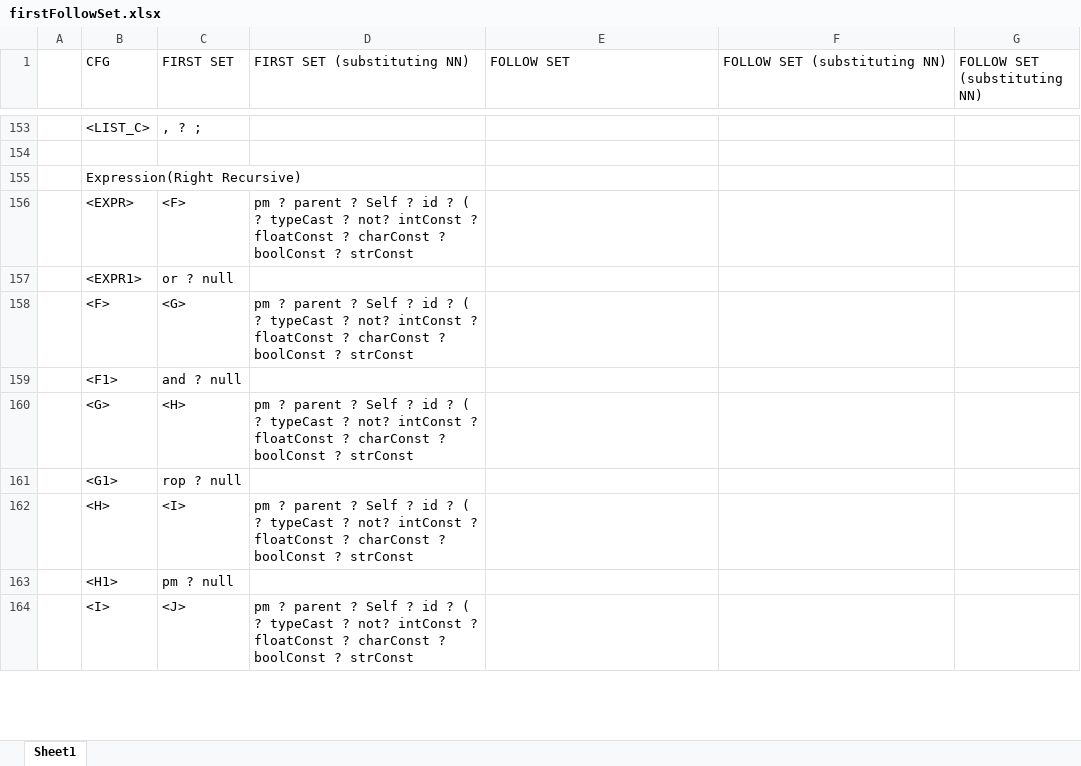
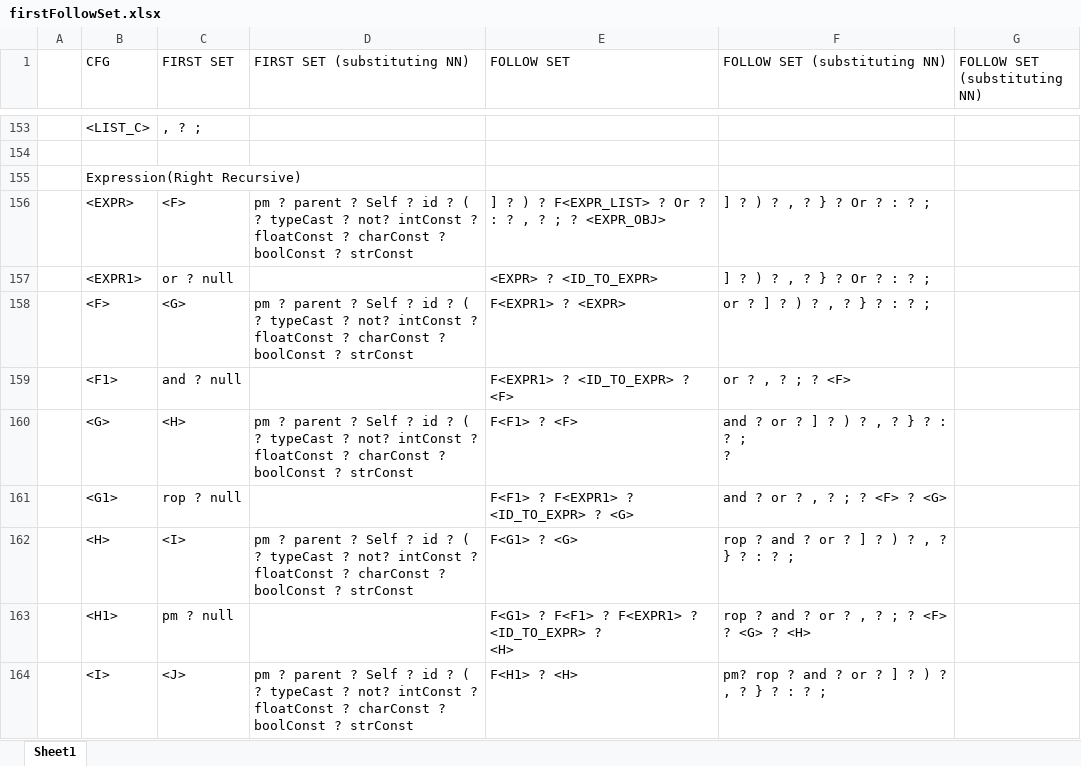
Before and after one commit to umar-anzar/Front-End-Compiler-Project, an Excel workbook: New Language/Syntax Analyze Phase/FirstFollowSet/firstFollowSet.xlsx, sheet Sheet1, drawn as a sheet; only a part is shown, gaps mark what is left out; values as stored, in another font and other column widths than the file's, no cell formats; ↵ is a line break in a cell; the diff covers the shown part only; the diff names each change by its address in the sheet, - before the commit and + after, or states it on an @@ line.

```diff
--- a/New Language/Syntax Analyze Phase/FirstFollowSet/firstFollowSet.xlsx (sheet Sheet1)
+++ b/New Language/Syntax Analyze Phase/FirstFollowSet/firstFollowSet.xlsx (sheet Sheet1)
-E156 (FOLLOW SET): (empty)
+E156 (FOLLOW SET): ] ? ) ? F<EXPR_LIST> ? Or ? : ? , ? ; ? <EXPR_OBJ>
-F156:F157 (FOLLOW SET (substituting NN)): (empty)
+F156:F157 (FOLLOW SET (substituting NN)): ] ? ) ? , ? } ? Or ? : ? ;
-E157 (FOLLOW SET): (empty)
+E157 (FOLLOW SET): <EXPR> ? <ID_TO_EXPR>
-E158 (FOLLOW SET): (empty)
+E158 (FOLLOW SET): F<EXPR1> ? <EXPR>
-F158 (FOLLOW SET (substituting NN)): (empty)
+F158 (FOLLOW SET (substituting NN)): or ? ] ? ) ? , ? } ? : ? ;
-E159 (FOLLOW SET): (empty)
+E159 (FOLLOW SET): F<EXPR1> ? <ID_TO_EXPR> ? <F>
-F159 (FOLLOW SET (substituting NN)): (empty)
+F159 (FOLLOW SET (substituting NN)): or ? , ? ; ? <F>
-E160 (FOLLOW SET): (empty)
+E160 (FOLLOW SET): F<F1> ? <F>
-F160 (FOLLOW SET (substituting NN)): (empty)
+F160 (FOLLOW SET (substituting NN)): and ? or ? ] ? ) ? , ? } ? : ? ; ↵ ?
-E161 (FOLLOW SET): (empty)
+E161 (FOLLOW SET): F<F1> ? F<EXPR1> ? <ID_TO_EXPR> ? <G>
-F161 (FOLLOW SET (substituting NN)): (empty)
+F161 (FOLLOW SET (substituting NN)): and ? or ? , ? ; ? <F> ? <G>
-E162 (FOLLOW SET): (empty)
+E162 (FOLLOW SET): F<G1> ? <G>
-F162 (FOLLOW SET (substituting NN)): (empty)
+F162 (FOLLOW SET (substituting NN)): rop ? and ? or ? ] ? ) ? , ? } ? : ? ;
-E163 (FOLLOW SET): (empty)
+E163 (FOLLOW SET): F<G1> ? F<F1> ? F<EXPR1> ? <ID_TO_EXPR> ? ↵ <H>
-F163 (FOLLOW SET (substituting NN)): (empty)
+F163 (FOLLOW SET (substituting NN)): rop ? and ? or ? , ? ; ? <F> ? <G> ? <H>
-E164 (FOLLOW SET): (empty)
+E164 (FOLLOW SET): F<H1> ? <H>
-F164 (FOLLOW SET (substituting NN)): (empty)
+F164 (FOLLOW SET (substituting NN)): pm? rop ? and ? or ? ] ? ) ? , ? } ? : ? ;
```
Also changed, not shown: 57 edited cells elsewhere in this sheet, cell formats, 1 other file.
